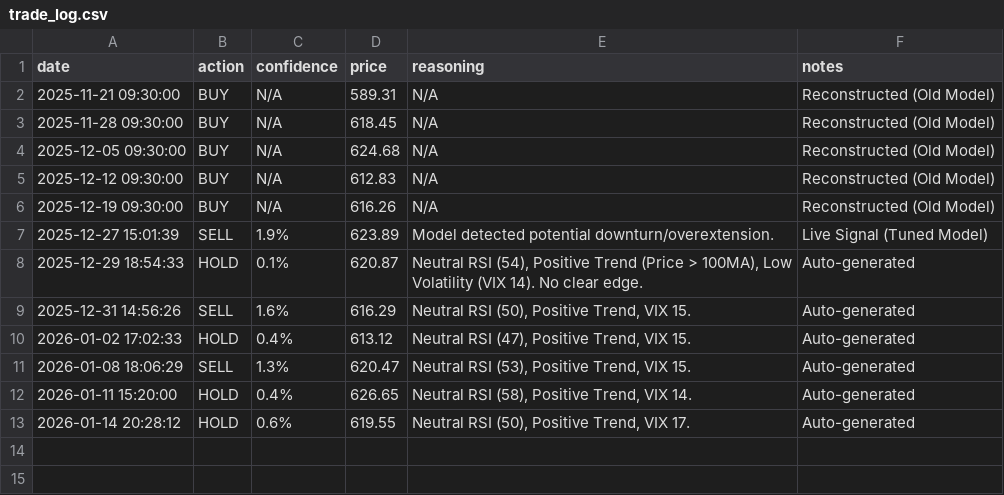
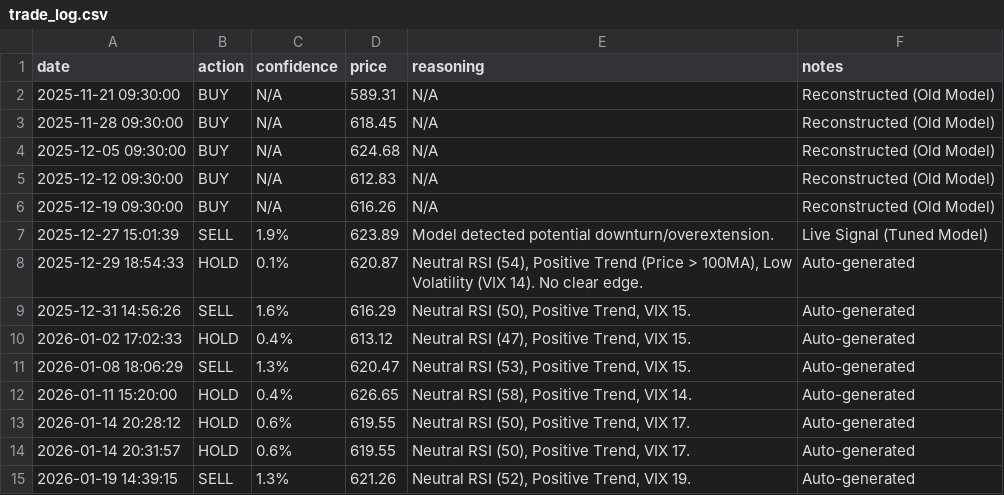
Before and after one commit to ivy-jiang/prospecttheoryagent, a CSV file: trade_log.csv, drawn as a sheet; the diff names each change by its address in the sheet, - before the commit and + after, or states it on an @@ line.

```diff
--- a/trade_log.csv
+++ b/trade_log.csv
+row 14: 2026-01-14 20:31:57 | HOLD | 0.6% | 619.55 | Neutral RSI (50), Positive Trend, VIX 17. | Auto-generated
+row 15: 2026-01-19 14:39:15 | SELL | 1.3% | 621.26 | Neutral RSI (52), Positive Trend, VIX 19. | Auto-generated
```
Also changed, not shown: qqq_data_60days.csv, 4 other files.
